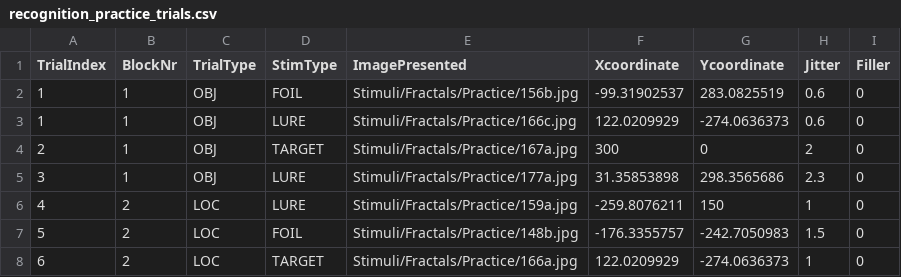
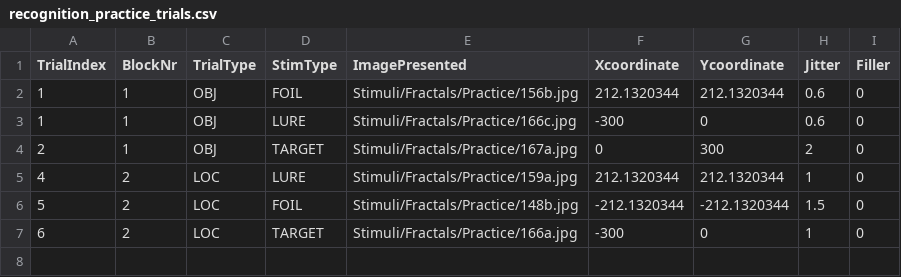
Before and after one commit to zs-nemecz/TerKepEsz, a CSV file: recognition_practice_trials.csv, drawn as a sheet.

Commit message:
practice trial locations updated (8 discrete)

```diff
--- a/recognition_practice_trials.csv
+++ b/recognition_practice_trials.csv
@@ -1,8 +1,7 @@
 TrialIndex,BlockNr,TrialType,StimType,ImagePresented,Xcoordinate,Ycoordinate,Jitter,Filler
-1,1,OBJ,FOIL,Stimuli/Fractals/Practice/156b.jpg,-99.31902537,283.0825519,0.6,0
-1,1,OBJ,LURE,Stimuli/Fractals/Practice/166c.jpg,122.0209929,-274.0636373,0.6,0
-2,1,OBJ,TARGET,Stimuli/Fractals/Practice/167a.jpg,300,0,2,0
-3,1,OBJ,LURE,Stimuli/Fractals/Practice/177a.jpg,31.35853898,298.3565686,2.3,0
-4,2,LOC,LURE,Stimuli/Fractals/Practice/159a.jpg,-259.8076211,150,1,0
-5,2,LOC,FOIL,Stimuli/Fractals/Practice/148b.jpg,-176.3355757,-242.7050983,1.5,0
-6,2,LOC,TARGET,Stimuli/Fractals/Practice/166a.jpg,122.0209929,-274.0636373,1,0
+1,1,OBJ,FOIL,Stimuli/Fractals/Practice/156b.jpg,212.1320344,212.1320344,0.6,0
+1,1,OBJ,LURE,Stimuli/Fractals/Practice/166c.jpg,-300,0,0.6,0
+2,1,OBJ,TARGET,Stimuli/Fractals/Practice/167a.jpg,0,300,2,0
+4,2,LOC,LURE,Stimuli/Fractals/Practice/159a.jpg,212.1320344,212.1320344,1,0
+5,2,LOC,FOIL,Stimuli/Fractals/Practice/148b.jpg,-212.1320344,-212.1320344,1.5,0
+6,2,LOC,TARGET,Stimuli/Fractals/Practice/166a.jpg,-300,0,1,0
```
Also changed, not shown: encoding_practice_trials.csv, stimuli_demo.csv.
